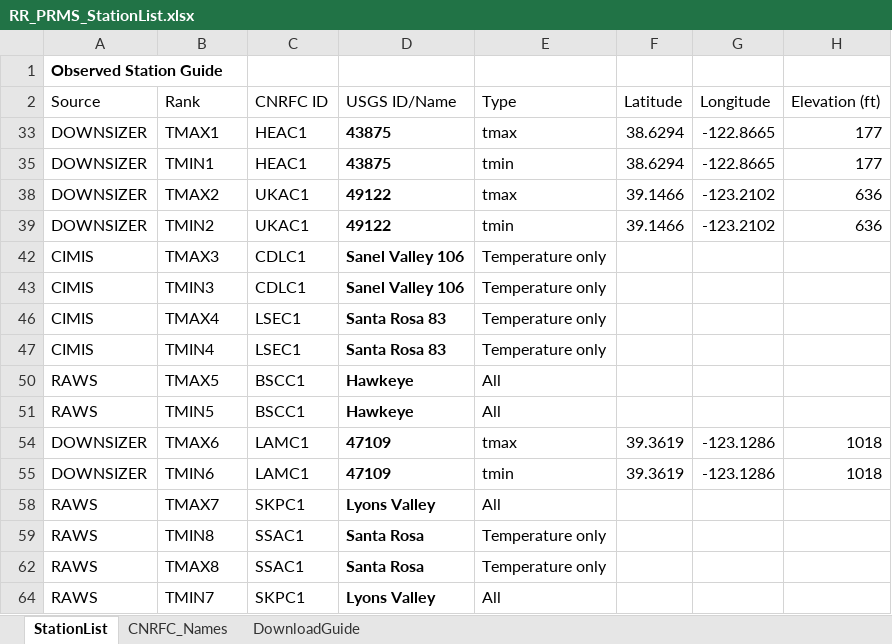
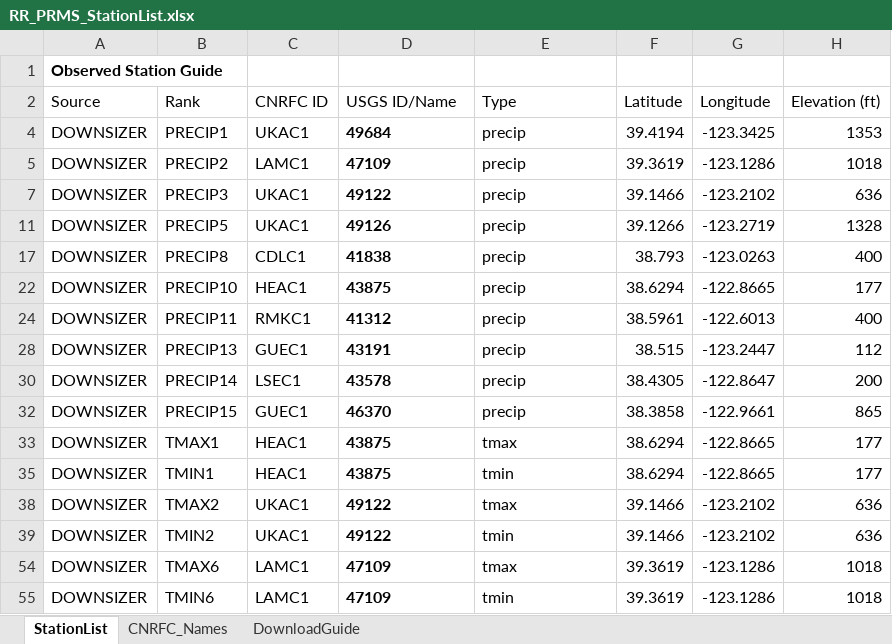
Before and after one commit to CAWaterBoardDataCenter/DWRAT_DataScraping, an Excel workbook: Supply/Documentation/RR_PRMS_StationList.xlsx, sheet StationList, drawn as a sheet; values as stored, in another font and other column widths than the file's, no borders; table styles not drawn; removed rows and columns are numbered as before the commit, all else as after; the diff names each change by its address in the sheet, - before the commit and + after, or states it on an @@ line.

```diff
--- a/Supply/Documentation/RR_PRMS_StationList.xlsx (sheet StationList)
+++ b/Supply/Documentation/RR_PRMS_StationList.xlsx (sheet StationList)
@@ row 4 unhidden: DOWNSIZER | PRECIP1 | UKAC1 | 49684 | precip | 39.4194 | -123.3425 | 1353 @@
@@ row 5 unhidden: DOWNSIZER | PRECIP2 | LAMC1 | 47109 | precip | 39.3619 | -123.1286 | 1018 @@
@@ row 7 unhidden: DOWNSIZER | PRECIP3 | UKAC1 | 49122 | precip | 39.1466 | -123.2102 | 636 @@
@@ row 11 unhidden: DOWNSIZER | PRECIP5 | UKAC1 | 49126 | precip | 39.1266 | -123.2719 | 1328 @@
@@ row 17 unhidden: DOWNSIZER | PRECIP8 | CDLC1 | 41838 | precip | 38.793 | -123.0263 | 400 @@
@@ row 22 unhidden: DOWNSIZER | PRECIP10 | HEAC1 | 43875 | precip | 38.6294 | -122.8665 | 177 @@
@@ row 24 unhidden: DOWNSIZER | PRECIP11 | RMKC1 | 41312 | precip | 38.5961 | -122.6013 | 400 @@
@@ row 28 unhidden: DOWNSIZER | PRECIP13 | GUEC1 | 43191 | precip | 38.515 | -123.2447 | 112 @@
@@ row 30 unhidden: DOWNSIZER | PRECIP14 | LSEC1 | 43578 | precip | 38.4305 | -122.8647 | 200 @@
@@ row 32 unhidden: DOWNSIZER | PRECIP15 | GUEC1 | 46370 | precip | 38.3858 | -122.9661 | 865 @@
@@ row 42 hidden: CIMIS | TMAX3 | CDLC1 | Sanel Valley 106 | Temperature only @@
@@ row 43 hidden: CIMIS | TMIN3 | CDLC1 | Sanel Valley 106 | Temperature only @@
@@ row 46 hidden: CIMIS | TMAX4 | LSEC1 | Santa Rosa 83 | Temperature only @@
@@ row 47 hidden: CIMIS | TMIN4 | LSEC1 | Santa Rosa 83 | Temperature only @@
@@ row 50 hidden: RAWS | TMAX5 | BSCC1 | Hawkeye | All @@
@@ row 51 hidden: RAWS | TMIN5 | BSCC1 | Hawkeye | All @@
@@ row 58 hidden: RAWS | TMAX7 | SKPC1 | Lyons Valley | All @@
@@ row 59 hidden: RAWS | TMIN8 | SSAC1 | Santa Rosa | Temperature only @@
@@ row 62 hidden: RAWS | TMAX8 | SSAC1 | Santa Rosa | Temperature only @@
@@ row 64 hidden: RAWS | TMIN7 | SKPC1 | Lyons Valley | All @@
```
Also changed, not shown: 27 other files.
